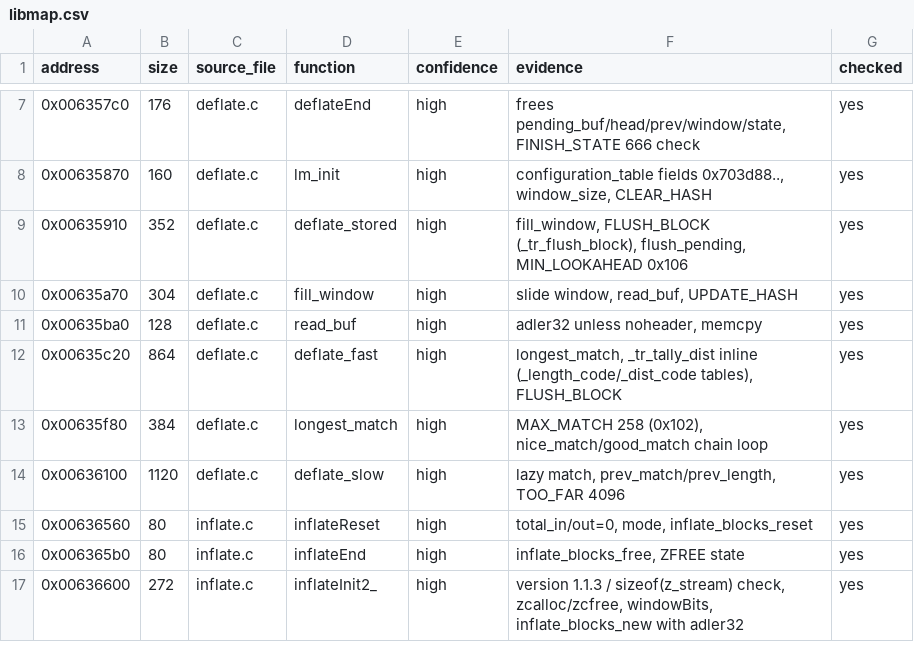
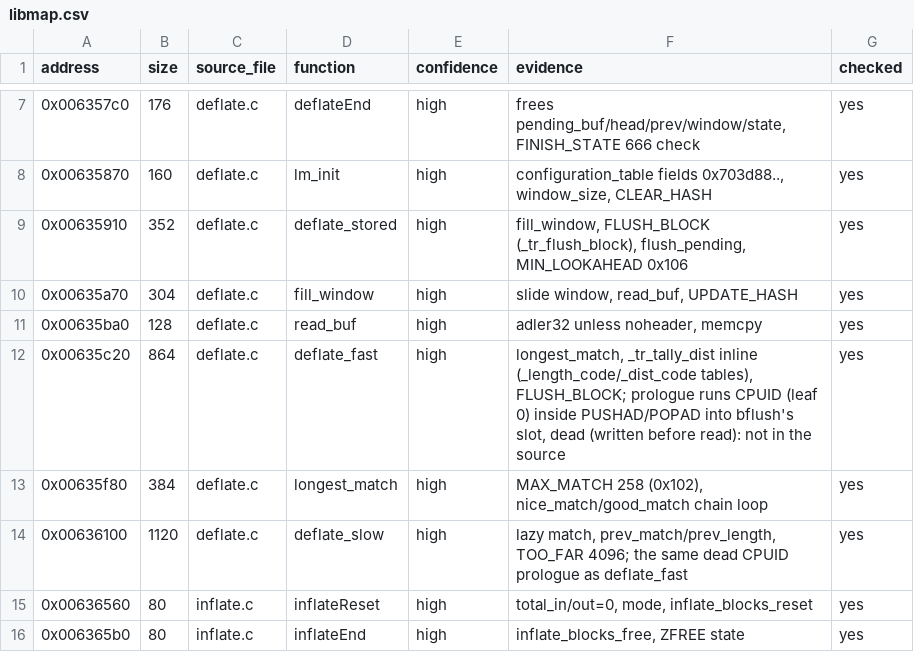
Before and after one commit to Noklef/TPW, a CSV file: re/libmap.csv, drawn as a sheet; only a part is shown, gaps mark what is left out; the shorter side is filled out with more unchanged rows.

```diff
--- a/re/libmap.csv
+++ b/re/libmap.csv
@@ -11,5 +11,5 @@ address,size,source_file,function,confidence,evidence,checked
 0x00635ba0,128,deflate.c,read_buf,high,"adler32 unless noheader, memcpy",yes
-0x00635c20,864,deflate.c,deflate_fast,high,"longest_match, _tr_tally_dist inline (_length_code/_dist_code tables), FLUSH_BLOCK",yes
+0x00635c20,864,deflate.c,deflate_fast,high,"longest_match, _tr_tally_dist inline (_length_code/_dist_code tables), FLUSH_BLOCK; prologue runs CPUID (leaf 0) inside PUSHAD/POPAD into bflush's slot, dead (written before read): not in the source",yes
 0x00635f80,384,deflate.c,longest_match,high,"MAX_MATCH 258 (0x102), nice_match/good_match chain loop",yes
-0x00636100,1120,deflate.c,deflate_slow,high,"lazy match, prev_match/prev_length, TOO_FAR 4096",yes
+0x00636100,1120,deflate.c,deflate_slow,high,"lazy match, prev_match/prev_length, TOO_FAR 4096; the same dead CPUID prologue as deflate_fast",yes
 0x00636560,80,inflate.c,inflateReset,high,"total_in/out=0, mode, inflate_blocks_reset",yes
```
Also changed, not shown: re/symbols.csv, 3 other files.
